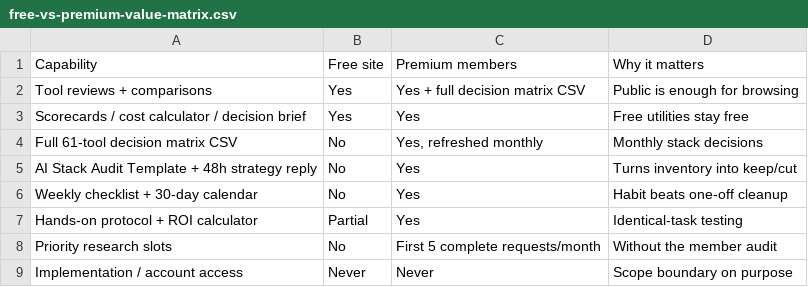
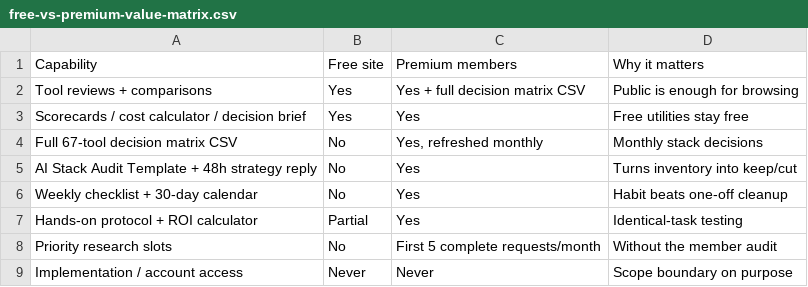
Before and after one commit to gzikry/aitoolsessentials, a CSV file: admin/whop-premium/files/free-vs-premium-value-matrix.csv, drawn as a sheet.

Commit message:
Sync Premium copy to 67 tools and wire conversion analytics

```diff
--- a/admin/whop-premium/files/free-vs-premium-value-matrix.csv
+++ b/admin/whop-premium/files/free-vs-premium-value-matrix.csv
@@ -3,3 +3,3 @@ Tool reviews + comparisons,Yes,Yes + full decision matrix CSV,Public is enough f
 Scorecards / cost calculator / decision brief,Yes,Yes,Free utilities stay free
-Full 61-tool decision matrix CSV,No,"Yes, refreshed monthly",Monthly stack decisions
+Full 67-tool decision matrix CSV,No,"Yes, refreshed monthly",Monthly stack decisions
 AI Stack Audit Template + 48h strategy reply,No,Yes,Turns inventory into keep/cut
```
Also changed, not shown: 9 other files.
